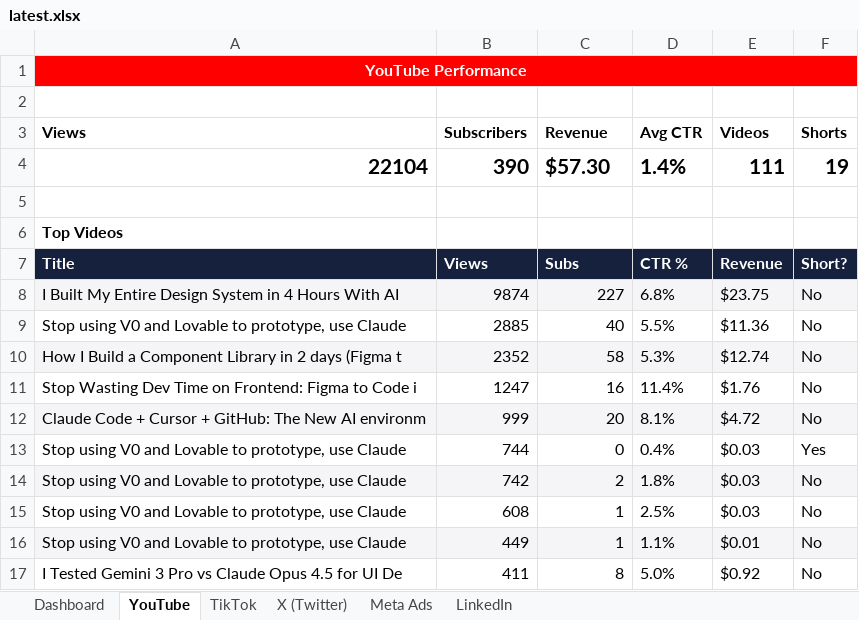
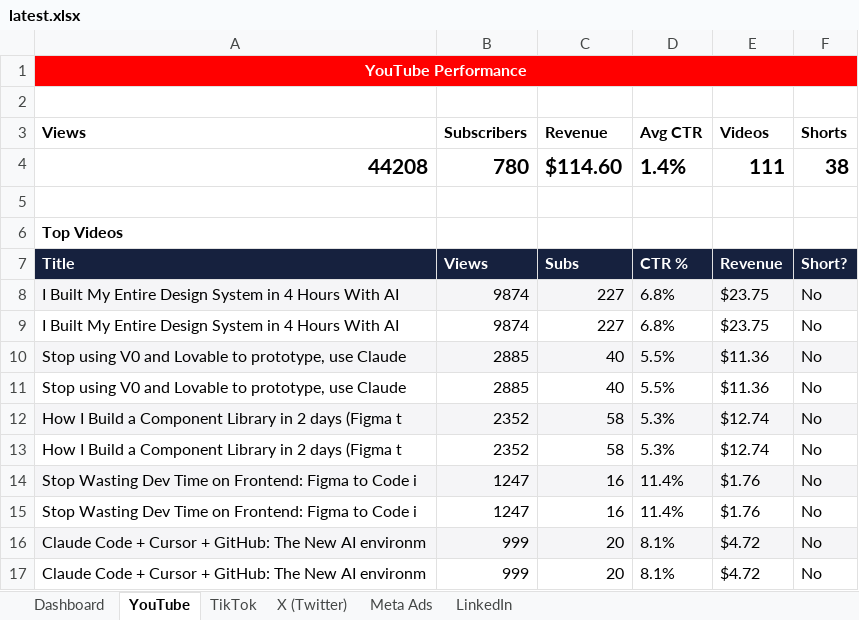
Before and after one commit to pili-code/social-report, an Excel workbook: reports/latest.xlsx, sheet YouTube, drawn as a sheet; values as stored, in another font and other column widths than the file's, no borders; removed rows and columns are numbered as before the commit, all else as after; the diff names each change by its address in the sheet, - before the commit and + after, or states it on an @@ line.

```diff
--- a/reports/latest.xlsx (sheet YouTube)
+++ b/reports/latest.xlsx (sheet YouTube)
-row 4: 22104 | 390 | $57.30 | 1.4% | 111 | 19
+row 4: 44208 | 780 | $114.60 | 1.4% | 111 | 38
+row 9: I Built My Entire Design System in 4 Hours With AI | 9874 | 227 | 6.8% | $23.75 | No
+row 10: Stop using V0 and Lovable to prototype, use Claude | 2885 | 40 | 5.5% | $11.36 | No
+row 13: How I Build a Component Library in 2 days (Figma t | 2352 | 58 | 5.3% | $12.74 | No
+row 14: Stop Wasting Dev Time on Frontend: Figma to Code i | 1247 | 16 | 11.4% | $1.76 | No
-row 13: Stop using V0 and Lovable to prototype, use Claude | 744 | 0 | 0.4% | $0.03 | Yes
-row 14: Stop using V0 and Lovable to prototype, use Claude | 742 | 2 | 1.8% | $0.03 | No
-row 15: Stop using V0 and Lovable to prototype, use Claude | 608 | 1 | 2.5% | $0.03 | No
-row 16: Stop using V0 and Lovable to prototype, use Claude | 449 | 1 | 1.1% | $0.01 | No
-row 17: I Tested Gemini 3 Pro vs Claude Opus 4.5 for UI De | 411 | 8 | 5.0% | $0.92 | No
+row 17: Claude Code + Cursor + GitHub: The New AI environm | 999 | 20 | 8.1% | $4.72 | No
```
Also changed, not shown: 3 other files.
